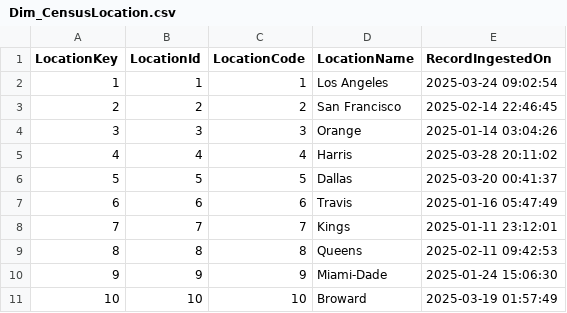
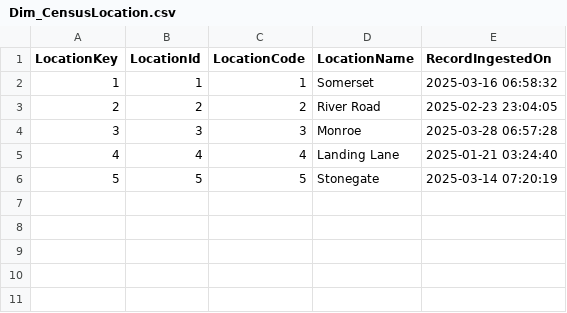
Before and after one commit to sujay1990-vm/vm-GenAI_BI, a CSV file: data/Dim_CensusLocation.csv, drawn as a sheet.

```diff
--- a/data/Dim_CensusLocation.csv
+++ b/data/Dim_CensusLocation.csv
@@ -1,11 +1,6 @@
 LocationKey,LocationId,LocationCode,LocationName,RecordIngestedOn
-1,1,1,Los Angeles,2025-03-24 09:02:54
-2,2,2,San Francisco,2025-02-14 22:46:45
-3,3,3,Orange,2025-01-14 03:04:26
-4,4,4,Harris,2025-03-28 20:11:02
-5,5,5,Dallas,2025-03-20 00:41:37
-6,6,6,Travis,2025-01-16 05:47:49
-7,7,7,Kings,2025-01-11 23:12:01
-8,8,8,Queens,2025-02-11 09:42:53
-9,9,9,Miami-Dade,2025-01-24 15:06:30
-10,10,10,Broward,2025-03-19 01:57:49
+1,1,1,Somerset,2025-03-16 06:58:32
+2,2,2,River Road,2025-02-23 23:04:05
+3,3,3,Monroe,2025-03-28 06:57:28
+4,4,4,Landing Lane,2025-01-21 03:24:40
+5,5,5,Stonegate,2025-03-14 07:20:19
```
Also changed, not shown: data/Dim_CensusFacility.csv, data/Dim_CensusRoomType.csv, 11 other files.
